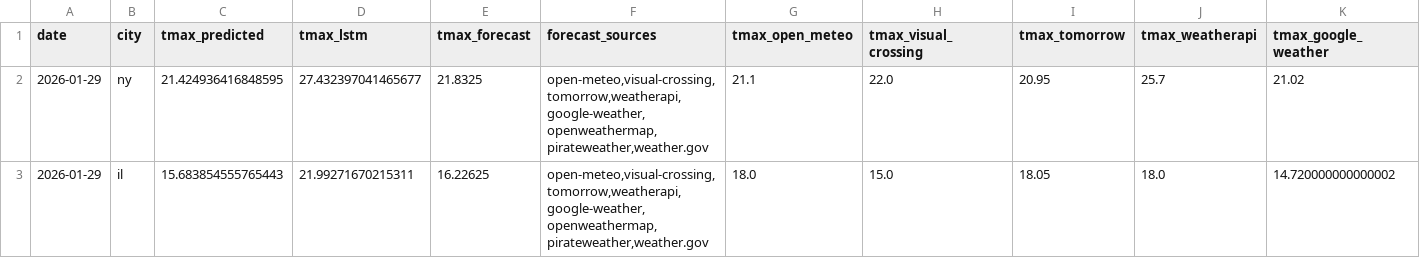
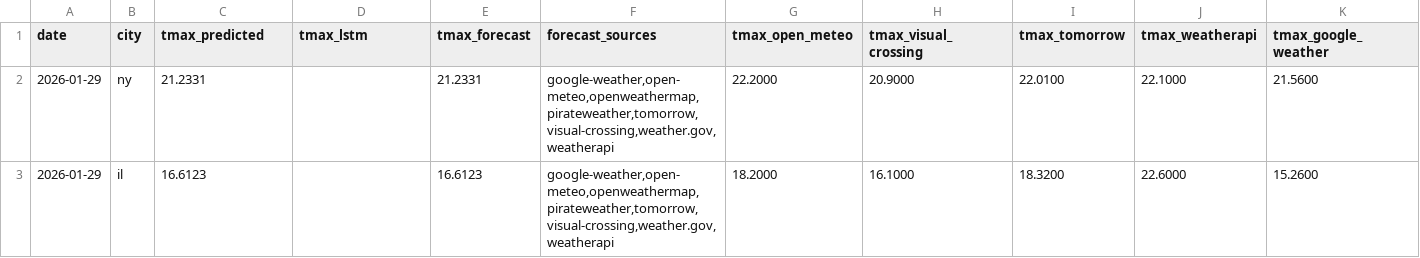
Before and after one commit to JHenzi/weatherbots, a CSV file: Data/predictions_latest.csv, drawn as a sheet; only a part is shown; the diff covers the shown part only; the diff names each change by its address in the sheet, - before the commit and + after, or states it on an @@ line.

```diff
--- a/Data/predictions_latest.csv
+++ b/Data/predictions_latest.csv
-C2 (tmax_predicted): 21.424936416848595
+C2 (tmax_predicted): 21.2331
-D2 (tmax_lstm): 27.432397041465677
+D2 (tmax_lstm): (empty)
-E2 (tmax_forecast): 21.8325
+E2 (tmax_forecast): 21.2331
-F2:F3 (forecast_sources): open-meteo,visual-crossing,tomorrow,weatherapi,google-weather,openweathermap,pirateweather,weather.gov
+F2:F3 (forecast_sources): google-weather,open-meteo,openweathermap,pirateweather,tomorrow,visual-crossing,weather.gov,weatherapi
-G2 (tmax_open_meteo): 21.1
+G2 (tmax_open_meteo): 22.2000
-H2 (tmax_visual_crossing): 22.0
+H2 (tmax_visual_crossing): 20.9000
-I2 (tmax_tomorrow): 20.95
+I2 (tmax_tomorrow): 22.0100
-J2 (tmax_weatherapi): 25.7
+J2 (tmax_weatherapi): 22.1000
-K2 (tmax_google_weather): 21.02
+K2 (tmax_google_weather): 21.5600
-C3 (tmax_predicted): 15.683854555765443
+C3 (tmax_predicted): 16.6123
-D3 (tmax_lstm): 21.99271670215311
+D3 (tmax_lstm): (empty)
-E3 (tmax_forecast): 16.22625
+E3 (tmax_forecast): 16.6123
-G3 (tmax_open_meteo): 18.0
+G3 (tmax_open_meteo): 18.2000
-H3 (tmax_visual_crossing): 15.0
+H3 (tmax_visual_crossing): 16.1000
-I3 (tmax_tomorrow): 18.05
+I3 (tmax_tomorrow): 18.3200
-J3 (tmax_weatherapi): 18.0
+J3 (tmax_weatherapi): 22.6000
-K3 (tmax_google_weather): 14.720000000000002
+K3 (tmax_google_weather): 15.2600
```
Also changed, not shown: 46 edited cells elsewhere in this file, Data/daily_metrics.csv, Data/source_performance.csv, 27 other files.
